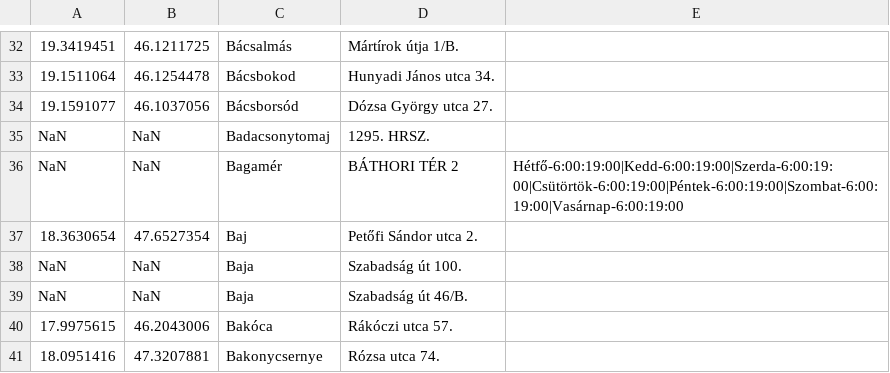
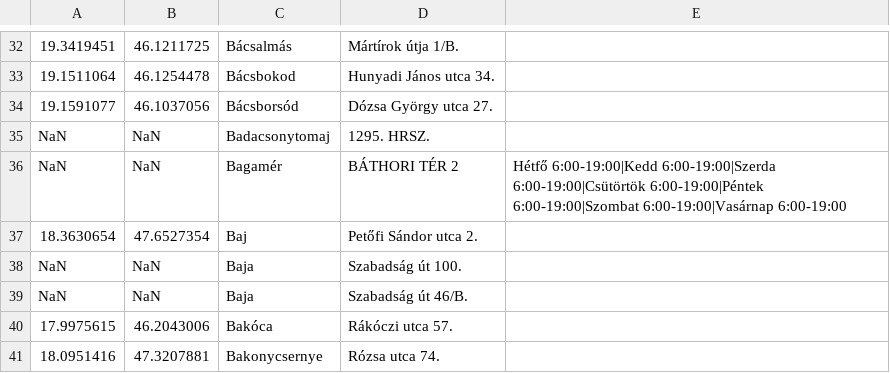
Before and after one commit to simonmarklaszlo/mesterremek, a CSV file: archive/incomplete.csv, drawn as a sheet; only a part is shown, gaps mark what is left out; the diff names each change by its address in the sheet, - before the commit and + after, or states it on an @@ line.

```diff
--- a/archive/incomplete.csv
+++ b/archive/incomplete.csv
-E36: Hétfő-6:00:19:00|Kedd-6:00:19:00|Szerda-6:00:19:00|Csütörtök-6:00:19:00|Péntek-6:00:19:00|Szombat-6:00:19:00|Vasárnap-6:00:19:00
+E36: Hétfő 6:00-19:00|Kedd 6:00-19:00|Szerda 6:00-19:00|Csütörtök 6:00-19:00|Péntek 6:00-19:00|Szombat 6:00-19:00|Vasárnap 6:00-19:00
```
Also changed, not shown: archive/full.csv, 6 other files.
